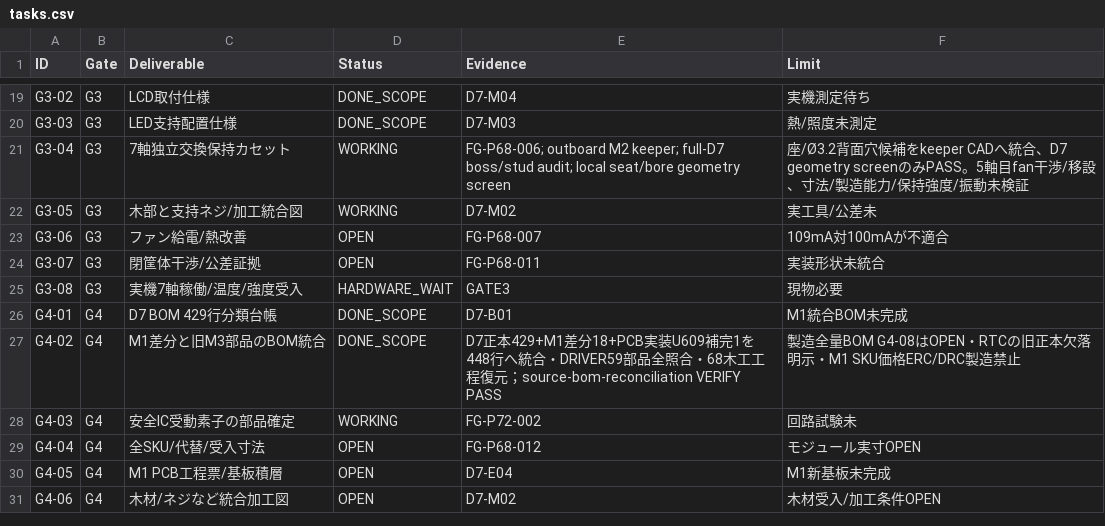
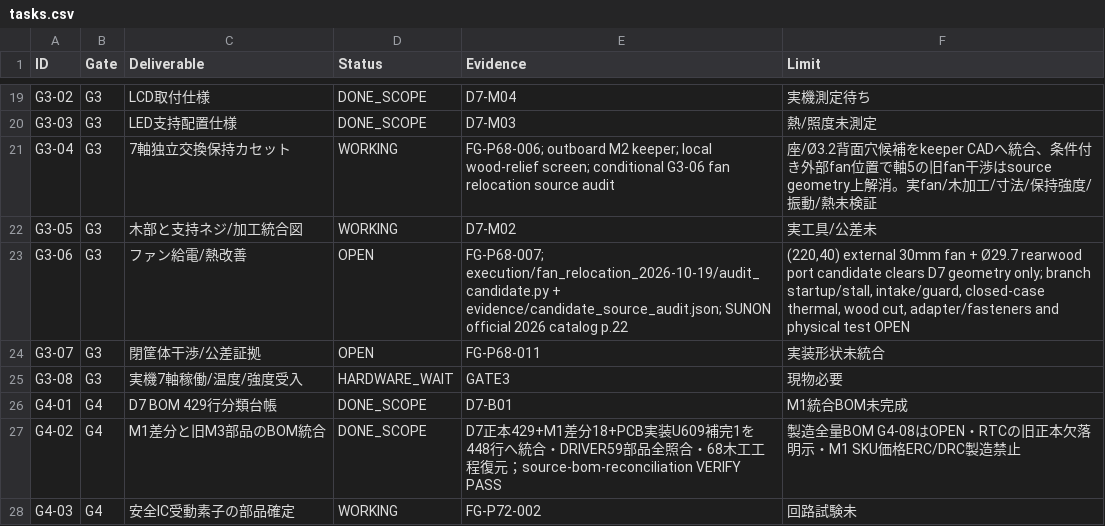
Before and after one commit to motomasa-honda/DialCanvas-SAS, a CSV file: execution/tasks.csv, drawn as a sheet; only a part is shown, gaps mark what is left out; the shorter side is filled out with more unchanged rows.

Commit message:
Screen external fan relocation against full D7

```diff
--- a/execution/tasks.csv
+++ b/execution/tasks.csv
@@ -20,5 +20,5 @@ ID,Gate,Deliverable,Status,Evidence,Limit
 "G3-03","G3","LED支持配置仕様","DONE_SCOPE","D7-M03","熱/照度未測定"
-"G3-04","G3","7軸独立交換保持カセット","WORKING","FG-P68-006; outboard M2 keeper; full-D7 boss/stud audit; local seat/bore geometry screen","座/Ø3.2背面穴候補をkeeper CADへ統合、D7 geometry screenのみPASS。5軸目fan干渉/移設、寸法/製造能力/保持強度/振動未検証"
+"G3-04","G3","7軸独立交換保持カセット","WORKING","FG-P68-006; outboard M2 keeper; local wood-relief screen; conditional G3-06 fan relocation source audit","座/Ø3.2背面穴候補をkeeper CADへ統合、条件付き外部fan位置で軸5の旧fan干渉はsource geometry上解消。実fan/木加工/寸法/保持強度/振動/熱未検証"
 "G3-05","G3","木部と支持ネジ/加工統合図","WORKING","D7-M02","実工具/公差未"
-"G3-06","G3","ファン給電/熱改善","OPEN","FG-P68-007","109mA対100mAが不適合"
+"G3-06","G3","ファン給電/熱改善","OPEN","FG-P68-007; execution/fan_relocation_2026-10-19/audit_candidate.py + evidence/candidate_source_audit.json; SUNON official 2026 catalog p.22","(220,40) external 30mm fan + Ø29.7 rearwood port candidate clears D7 geometry only; branch startup/stall, intake/guard, closed-case thermal, wood cut, adapter/fasteners and physical test OPEN"
 "G3-07","G3","閉筐体干渉/公差証拠","OPEN","FG-P68-011","実装形状未統合"
```
Also changed, not shown: 12 other files.
